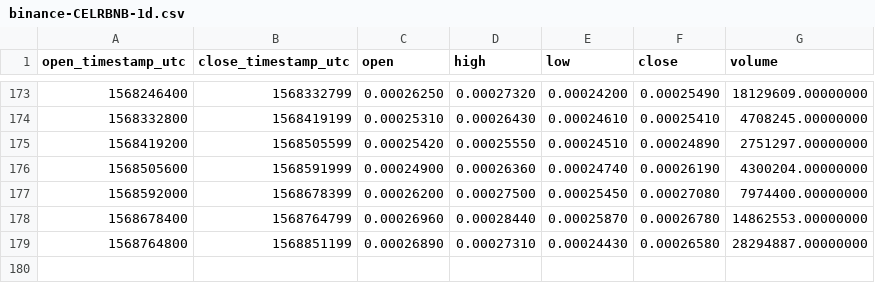
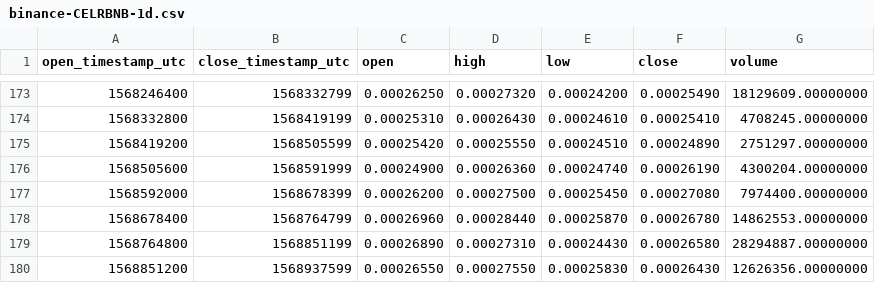
Before and after one commit to cryptobigbro/binance-CELRBNB, a CSV file: binance-CELRBNB-1d.csv, drawn as a sheet; only a part is shown, gaps mark what is left out.

```diff
--- a/binance-CELRBNB-1d.csv
+++ b/binance-CELRBNB-1d.csv
@@ -179 +179,2 @@ open_timestamp_utc,close_timestamp_utc,open,high,low,close,volume
 1568764800,1568851199,0.00026890,0.00027310,0.00024430,0.00026580,28294887.00000000
+1568851200,1568937599,0.00026550,0.00027550,0.00025830,0.00026430,12626356.00000000
```
Also changed, not shown: binance-CELRBNB-1h.csv.
